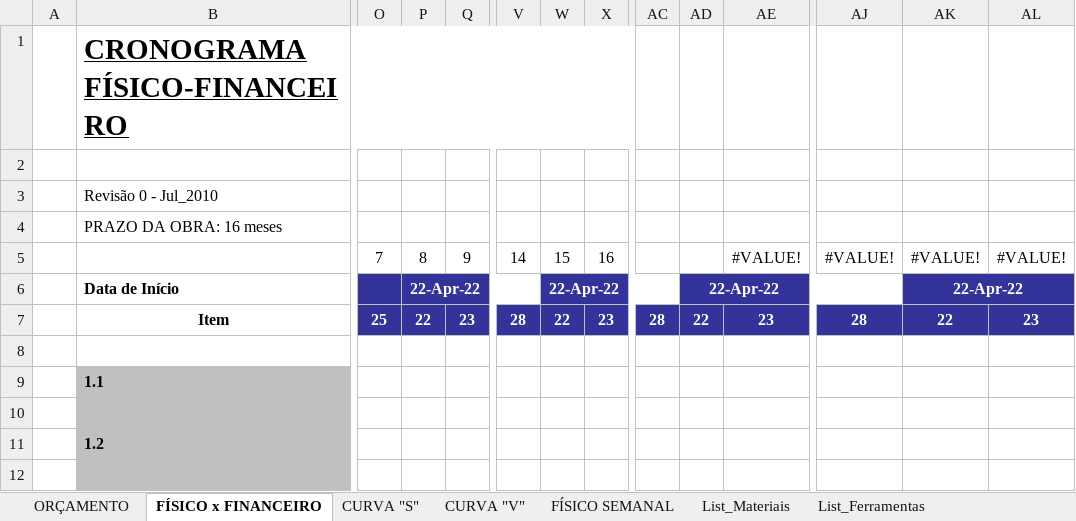
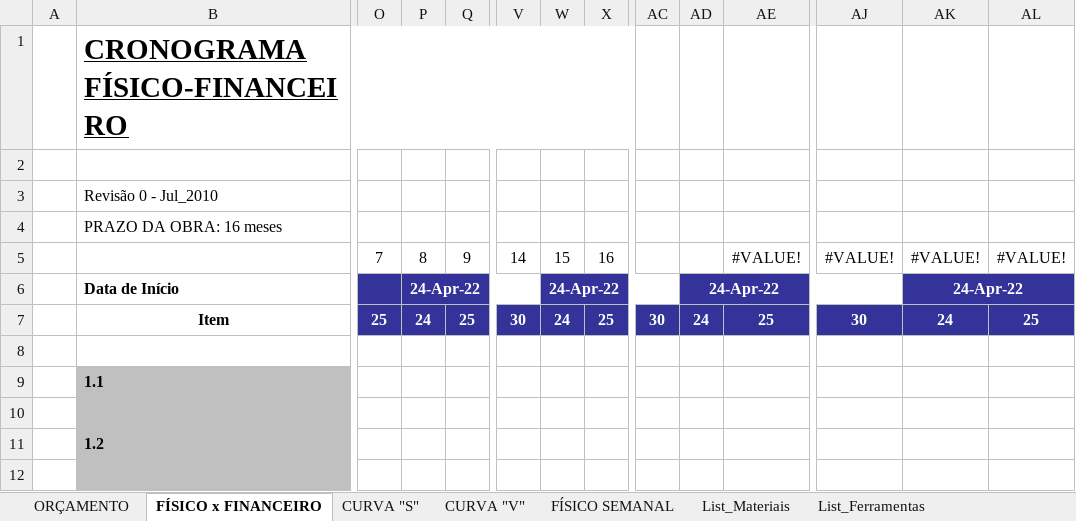
Before and after one commit to EdgardSancosta/Cronograma_Fisico_Financeiro, an Excel workbook: Cronograma Fisíco Finan & Curva S V.xlsx, sheet FÍSICO x FINANCEIRO, drawn as a sheet; only a part is shown, gaps mark what is left out; values as stored, in another font and other column widths than the file's, no borders; charts and pictures and conditional formats not drawn; removed rows and columns are numbered as before the commit, all else as after; rows hold the shown columns only; the diff names each change by its address in the sheet, - before the commit and + after, or states it on an @@ line.

Commit message:
Update Cronograma Fisíco Finan & Curva S V.xlsx

```diff
--- a/Cronograma Fisíco Finan & Curva S V.xlsx (sheet FÍSICO x FINANCEIRO)
+++ b/Cronograma Fisíco Finan & Curva S V.xlsx (sheet FÍSICO x FINANCEIRO)
-P6: 22-Apr-22
+P6: 24-Apr-22
-W6: 22-Apr-22
+W6: 24-Apr-22
-AD6: 22-Apr-22
+AD6: 24-Apr-22
-AK6: 22-Apr-22
+AK6: 24-Apr-22
-row 7:  | Item | 25 | 22 | 23 | 28 | 22 | 23 | 28 | 22 | 23 | 28 | 22 | 23
+row 7:  | Item | 25 | 24 | 25 | 30 | 24 | 25 | 30 | 24 | 25 | 30 | 24 | 25
```
Also changed, not shown: sheet RDO, sheet CUST_M_OBRA, formulas that keep their value, hidden cells, charts or pictures.
